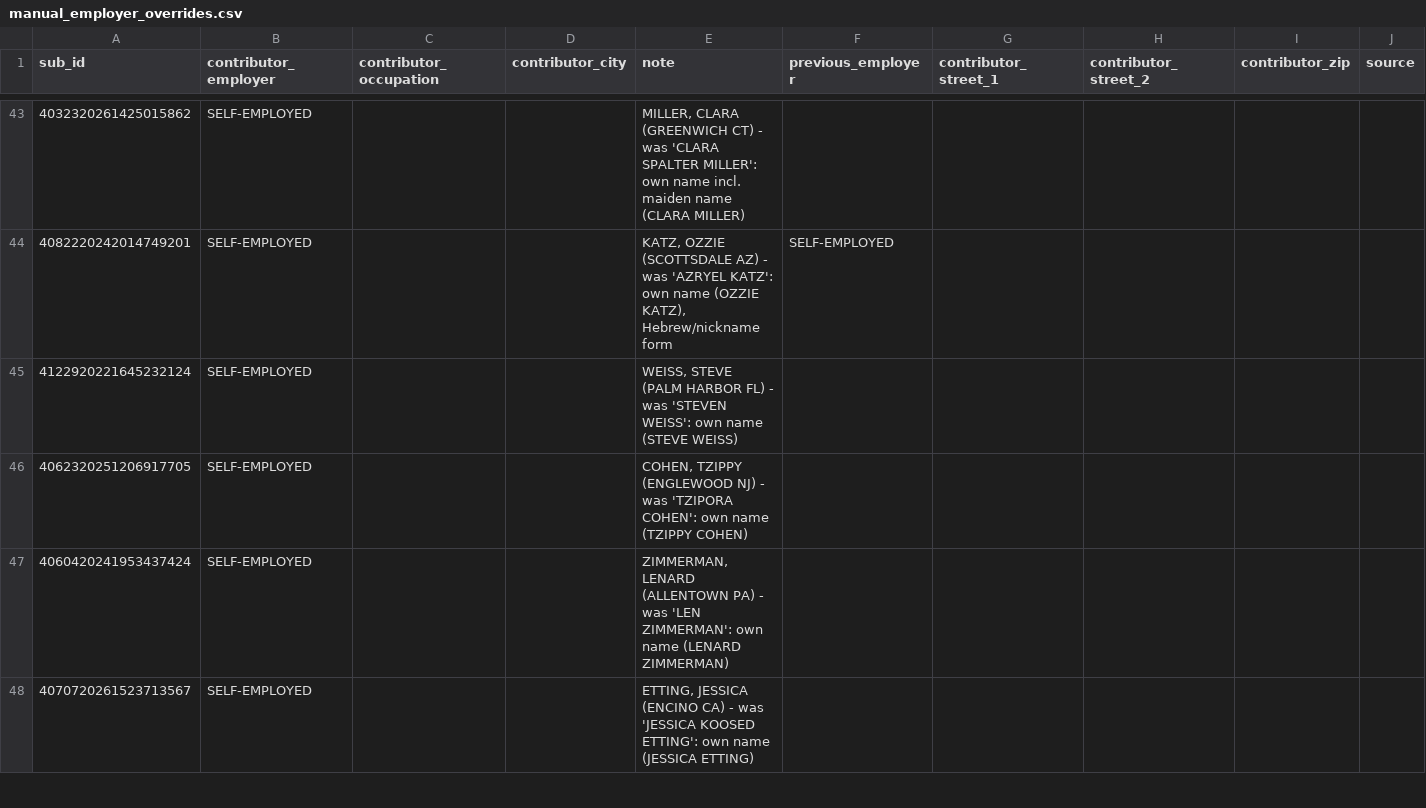
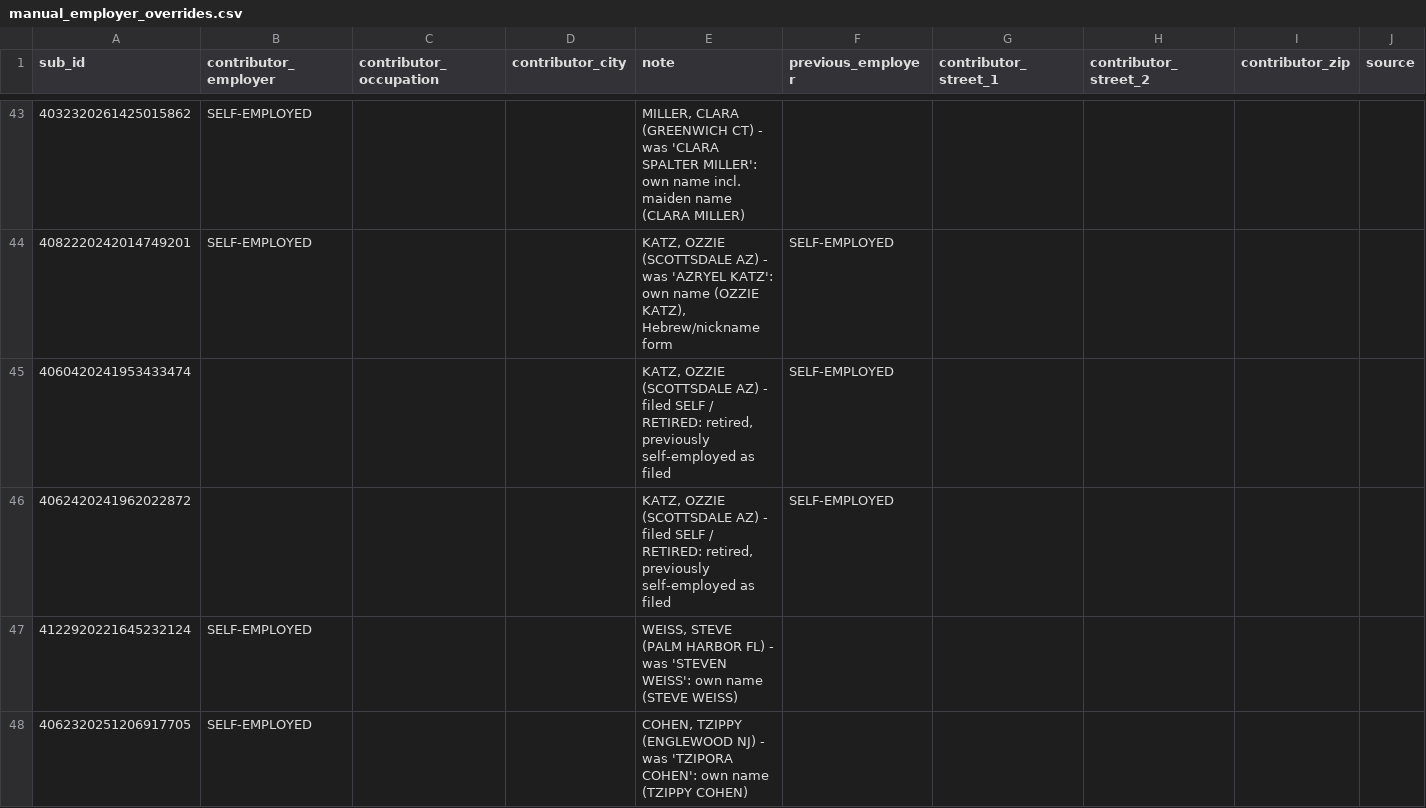
Before and after one commit to tareeqemad/fec-pipeline, a CSV file: data/manual_employer_overrides.csv, drawn as a sheet; only a part is shown, gaps mark what is left out; the shorter side is filled out with more unchanged rows; the diff names each change by its address in the sheet, - before the commit and + after, or states it on an @@ line.

Commit message:
Keep KATZ, OZZIE's filed previous employer (SELF / RETIRED)
Removing the two override rows in 97ef74c emptied previous_employer on
those filings; they file SELF / RETIRED, so SELF-EMPLOYED as previous
employer is what the filing itself says. The rows come back setting only
previous_employer; the employer cell stays blank, so the late pass no
longer contradicts the final RETIRED employer. Replay: all outputs
identical to the pre-removal golden.

```diff
--- a/data/manual_employer_overrides.csv
+++ b/data/manual_employer_overrides.csv
+row 45: 4060420241953433474 |  |  |  | KATZ, OZZIE (SCOTTSDALE AZ) - filed SELF / RETIRED: retired, previously self-employed as filed | SELF-EMPLOYED
+row 46: 4062420241962022872 |  |  |  | KATZ, OZZIE (SCOTTSDALE AZ) - filed SELF / RETIRED: retired, previously self-employed as filed | SELF-EMPLOYED
```
